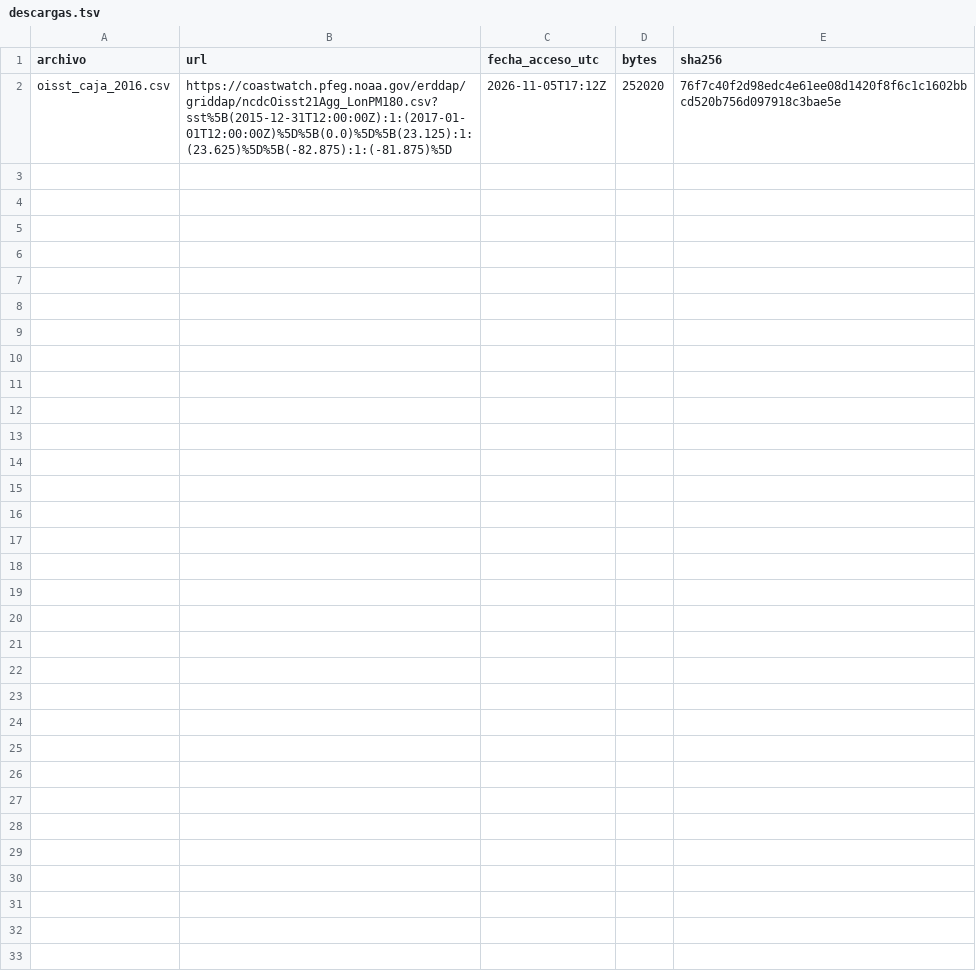
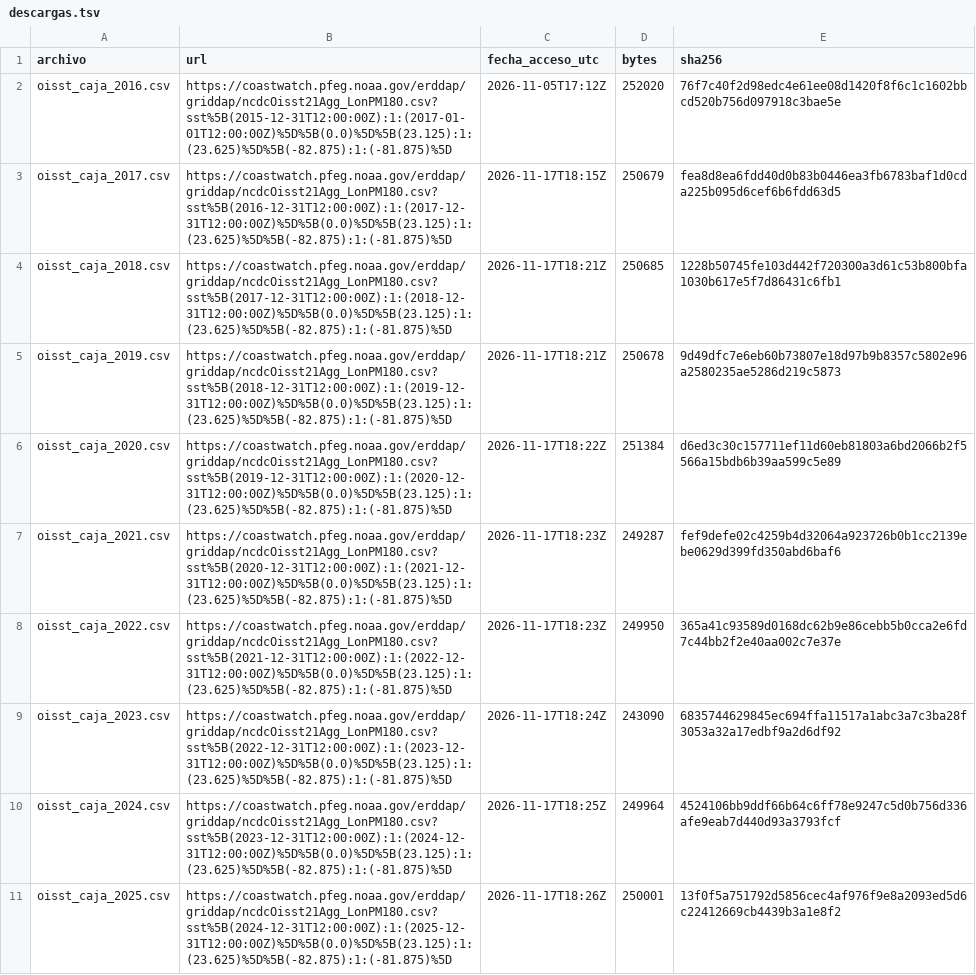
Before and after one commit to alexmanuel27/Modelo-hidrodin-mico, a TSV file: datos/forzamiento/sst/descargas.tsv, drawn as a sheet; the diff names each change by its address in the sheet, - before the commit and + after, or states it on an @@ line.

Commit message:
Update 11 files (datos)

```diff
--- a/datos/forzamiento/sst/descargas.tsv
+++ b/datos/forzamiento/sst/descargas.tsv
+row 3: oisst_caja_2017.csv | https://coastwatch.pfeg.noaa.gov/erddap/griddap/ncdcOisst21Agg_LonPM180.csv?sst%5B(2016-12-31T12:00:00Z):1:(2017-12-31T12:00:00Z)%5D%5B(0.0)%5D%5B(23.125):1:(23.625)%5D%5B(-82.875):1:(-81.875)%5D | 2026-11-17T18:15Z | 250679 | fea8d8ea6fdd40d0b83b0446ea3fb6783baf1d0cda225b095d6cef6b6fdd63d5
+row 4: oisst_caja_2018.csv | https://coastwatch.pfeg.noaa.gov/erddap/griddap/ncdcOisst21Agg_LonPM180.csv?sst%5B(2017-12-31T12:00:00Z):1:(2018-12-31T12:00:00Z)%5D%5B(0.0)%5D%5B(23.125):1:(23.625)%5D%5B(-82.875):1:(-81.875)%5D | 2026-11-17T18:21Z | 250685 | 1228b50745fe103d442f720300a3d61c53b800bfa1030b617e5f7d86431c6fb1
+row 5: oisst_caja_2019.csv | https://coastwatch.pfeg.noaa.gov/erddap/griddap/ncdcOisst21Agg_LonPM180.csv?sst%5B(2018-12-31T12:00:00Z):1:(2019-12-31T12:00:00Z)%5D%5B(0.0)%5D%5B(23.125):1:(23.625)%5D%5B(-82.875):1:(-81.875)%5D | 2026-11-17T18:21Z | 250678 | 9d49dfc7e6eb60b73807e18d97b9b8357c5802e96a2580235ae5286d219c5873
+row 6: oisst_caja_2020.csv | https://coastwatch.pfeg.noaa.gov/erddap/griddap/ncdcOisst21Agg_LonPM180.csv?sst%5B(2019-12-31T12:00:00Z):1:(2020-12-31T12:00:00Z)%5D%5B(0.0)%5D%5B(23.125):1:(23.625)%5D%5B(-82.875):1:(-81.875)%5D | 2026-11-17T18:22Z | 251384 | d6ed3c30c157711ef11d60eb81803a6bd2066b2f5566a15bdb6b39aa599c5e89
+row 7: oisst_caja_2021.csv | https://coastwatch.pfeg.noaa.gov/erddap/griddap/ncdcOisst21Agg_LonPM180.csv?sst%5B(2020-12-31T12:00:00Z):1:(2021-12-31T12:00:00Z)%5D%5B(0.0)%5D%5B(23.125):1:(23.625)%5D%5B(-82.875):1:(-81.875)%5D | 2026-11-17T18:23Z | 249287 | fef9defe02c4259b4d32064a923726b0b1cc2139ebe0629d399fd350abd6baf6
+row 8: oisst_caja_2022.csv | https://coastwatch.pfeg.noaa.gov/erddap/griddap/ncdcOisst21Agg_LonPM180.csv?sst%5B(2021-12-31T12:00:00Z):1:(2022-12-31T12:00:00Z)%5D%5B(0.0)%5D%5B(23.125):1:(23.625)%5D%5B(-82.875):1:(-81.875)%5D | 2026-11-17T18:23Z | 249950 | 365a41c93589d0168dc62b9e86cebb5b0cca2e6fd7c44bb2f2e40aa002c7e37e
+row 9: oisst_caja_2023.csv | https://coastwatch.pfeg.noaa.gov/erddap/griddap/ncdcOisst21Agg_LonPM180.csv?sst%5B(2022-12-31T12:00:00Z):1:(2023-12-31T12:00:00Z)%5D%5B(0.0)%5D%5B(23.125):1:(23.625)%5D%5B(-82.875):1:(-81.875)%5D | 2026-11-17T18:24Z | 243090 | 6835744629845ec694ffa11517a1abc3a7c3ba28f3053a32a17edbf9a2d6df92
+row 10: oisst_caja_2024.csv | https://coastwatch.pfeg.noaa.gov/erddap/griddap/ncdcOisst21Agg_LonPM180.csv?sst%5B(2023-12-31T12:00:00Z):1:(2024-12-31T12:00:00Z)%5D%5B(0.0)%5D%5B(23.125):1:(23.625)%5D%5B(-82.875):1:(-81.875)%5D | 2026-11-17T18:25Z | 249964 | 4524106bb9ddf66b64c6ff78e9247c5d0b756d336afe9eab7d440d93a3793fcf
+row 11: oisst_caja_2025.csv | https://coastwatch.pfeg.noaa.gov/erddap/griddap/ncdcOisst21Agg_LonPM180.csv?sst%5B(2024-12-31T12:00:00Z):1:(2025-12-31T12:00:00Z)%5D%5B(0.0)%5D%5B(23.125):1:(23.625)%5D%5B(-82.875):1:(-81.875)%5D | 2026-11-17T18:26Z | 250001 | 13f0f5a751792d5856cec4af976f9e8a2093ed5d6c22412669cb4439b3a1e8f2
```
Also changed, not shown: 10 other files.
